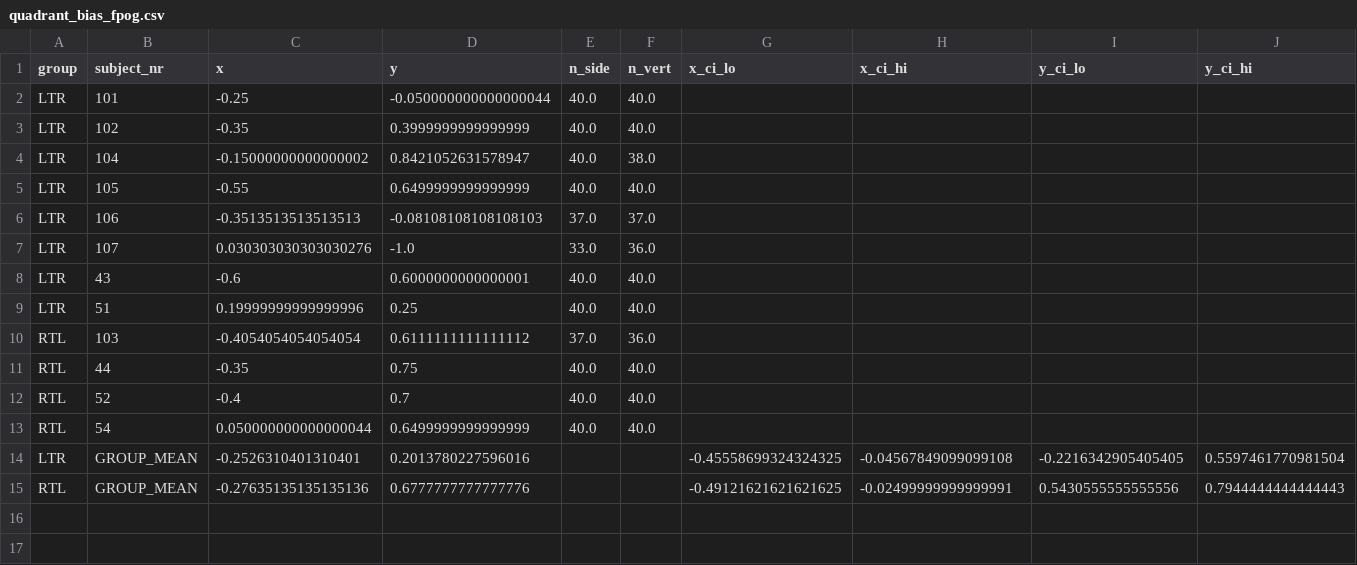
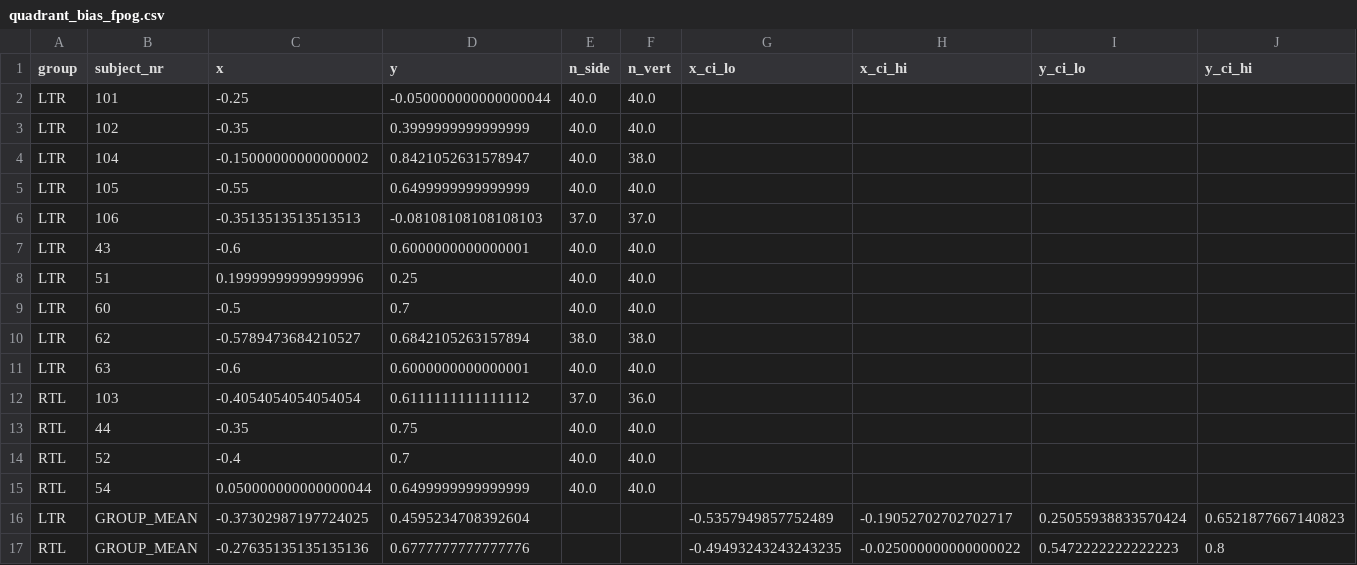
Before and after one commit to jnagasawa/ET-report, a CSV file: scripts/results/quadrant_bias_fpog.csv, drawn as a sheet.

```diff
--- a/scripts/results/quadrant_bias_fpog.csv
+++ b/scripts/results/quadrant_bias_fpog.csv
@@ -6,5 +6,7 @@ LTR,105,-0.55,0.6499999999999999,40.0,40.0,,,,
 LTR,106,-0.3513513513513513,-0.08108108108108103,37.0,37.0,,,,
-LTR,107,0.030303030303030276,-1.0,33.0,36.0,,,,
 LTR,43,-0.6,0.6000000000000001,40.0,40.0,,,,
 LTR,51,0.19999999999999996,0.25,40.0,40.0,,,,
+LTR,60,-0.5,0.7,40.0,40.0,,,,
+LTR,62,-0.5789473684210527,0.6842105263157894,38.0,38.0,,,,
+LTR,63,-0.6,0.6000000000000001,40.0,40.0,,,,
 RTL,103,-0.4054054054054054,0.6111111111111112,37.0,36.0,,,,
@@ -13,3 +15,3 @@ RTL,52,-0.4,0.7,40.0,40.0,,,,
 RTL,54,0.050000000000000044,0.6499999999999999,40.0,40.0,,,,
-LTR,GROUP_MEAN,-0.2526310401310401,0.2013780227596016,,,-0.45558699324324325,-0.04567849099099108,-0.2216342905405405,0.5597461770981504
-RTL,GROUP_MEAN,-0.27635135135135136,0.6777777777777776,,,-0.49121621621621625,-0.02499999999999991,0.5430555555555556,0.7944444444444443
+LTR,GROUP_MEAN,-0.37302987197724025,0.4595234708392604,,,-0.5357949857752489,-0.19052702702702717,0.25055938833570424,0.6521877667140823
+RTL,GROUP_MEAN,-0.27635135135135136,0.6777777777777776,,,-0.49493243243243235,-0.025000000000000022,0.5472222222222223,0.8
```
Also changed, not shown: scripts/results/clock_face_bias_fpog.csv, scripts/results/group_orientation_bias_fpog.csv, 19 other files.
